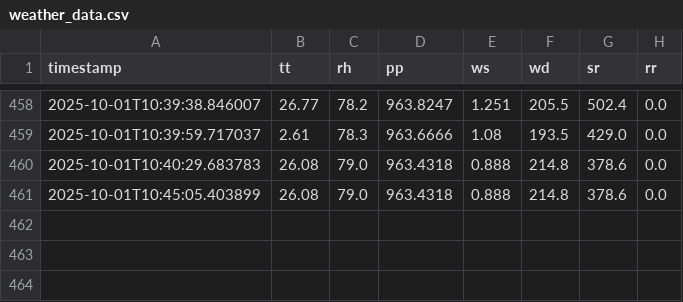
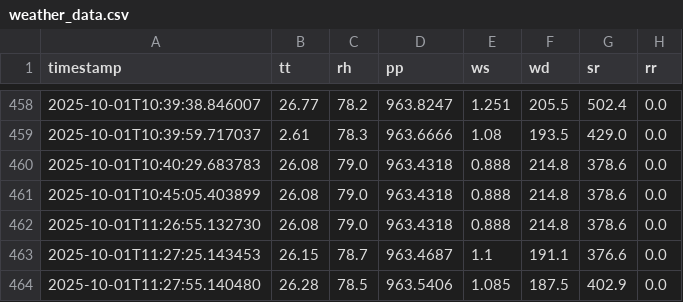
Before and after one commit to simon03instru/AWS-anomalies-detection-diagnosis, a CSV file: anomaly_detection/anomaly_monitor_pakem/data/weather_data.csv, drawn as a sheet; only a part is shown, gaps mark what is left out.

```diff
--- a/anomaly_detection/anomaly_monitor_pakem/data/weather_data.csv
+++ b/anomaly_detection/anomaly_monitor_pakem/data/weather_data.csv
@@ -461 +461,4 @@ timestamp,tt,rh,pp,ws,wd,sr,rr
 2025-10-01T10:45:05.403899,26.08,79.0,963.4318,0.888,214.8,378.6,0.0
+2025-10-01T11:26:55.132730,26.08,79.0,963.4318,0.888,214.8,378.6,0.0
+2025-10-01T11:27:25.143453,26.15,78.7,963.4687,1.1,191.1,376.6,0.0
+2025-10-01T11:27:55.140480,26.28,78.5,963.5406,1.085,187.5,402.9,0.0
```
Also changed, not shown: anomaly_detection/anomaly_monitor_pakem/logs/anomaly_scores.csv, 2 other files.
